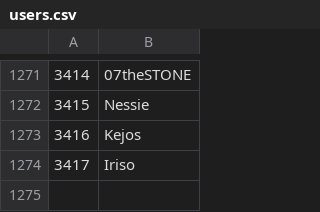
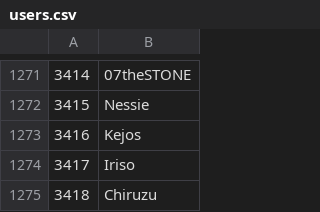
Before and after one commit to Veticia/karma, a CSV file: users.csv, drawn as a sheet; only a part is shown, gaps mark what is left out.

```diff
--- a/users.csv
+++ b/users.csv
@@ -1274 +1274,2 @@
 3417,Iriso
+3418,Chiruzu
```
Also changed, not shown: 1 other file.
